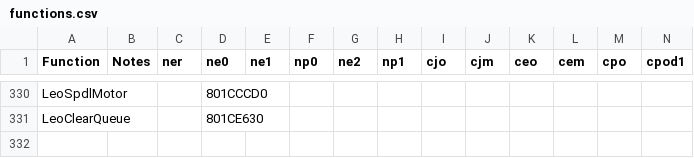
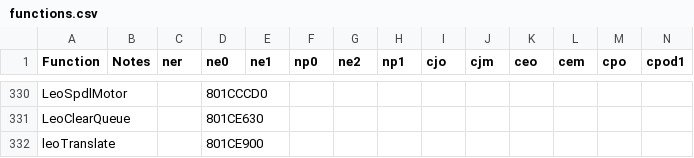
Before and after one commit to Decompollaborate/n64dd, a CSV file: oot/tables/functions.csv, drawn as a sheet; only a part is shown, gaps mark what is left out; rows hold the shown columns only; the diff names each change by its address in the sheet, - before the commit and + after, or states it on an @@ line.

```diff
--- a/oot/tables/functions.csv
+++ b/oot/tables/functions.csv
+row 332: leoTranslate |  |  | 801CE900
```
Also changed, not shown: oot/ne0/tables/files_n64dd.csv, oot/ne0/tables/functions.csv, 9 other files.
